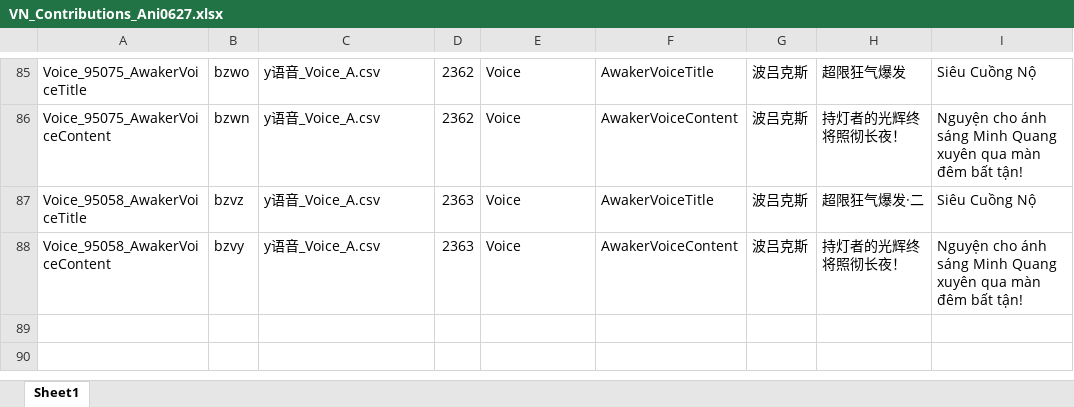
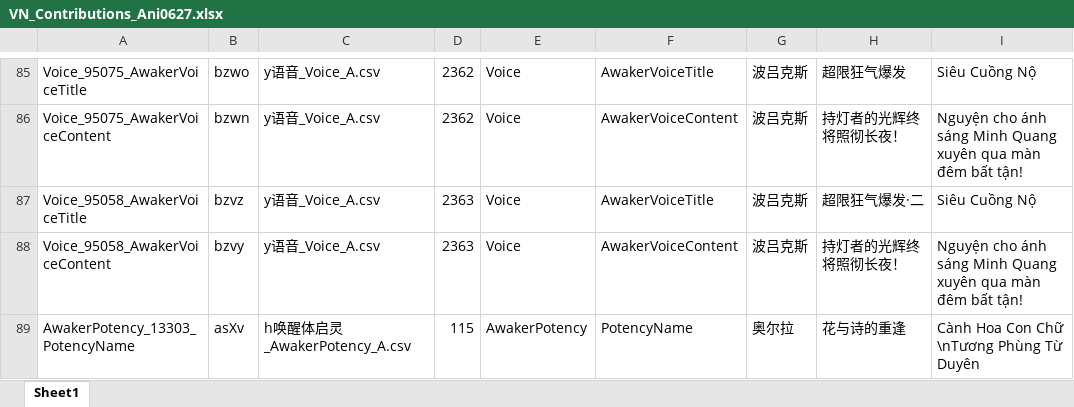
Before and after one commit to omnichromia/Morimens-Localizations, an Excel workbook: TRANSLATIONS/01_UPLOAD_YOUR_CONTRIBUTIONS/vi/VN_Contributions_Ani0627.xlsx, sheet Sheet1, drawn as a sheet; only a part is shown, gaps mark what is left out; values as stored, in another font and other column widths than the file's, no borders; the diff names each change by its address in the sheet, - before the commit and + after, or states it on an @@ line.

Commit message:
Various Awakeners Translated and Voiceline.

```diff
--- a/TRANSLATIONS/01_UPLOAD_YOUR_CONTRIBUTIONS/vi/VN_Contributions_Ani0627.xlsx (sheet Sheet1)
+++ b/TRANSLATIONS/01_UPLOAD_YOUR_CONTRIBUTIONS/vi/VN_Contributions_Ani0627.xlsx (sheet Sheet1)
+row 89: AwakerPotency_13303_PotencyName | asXv | h唤醒体启灵_AwakerPotency_A.csv | 115 | AwakerPotency | PotencyName | 奥尔拉 | 花与诗的重逢 | Cành Hoa Con Chữ \nTương Phùng Từ Duyên
```
